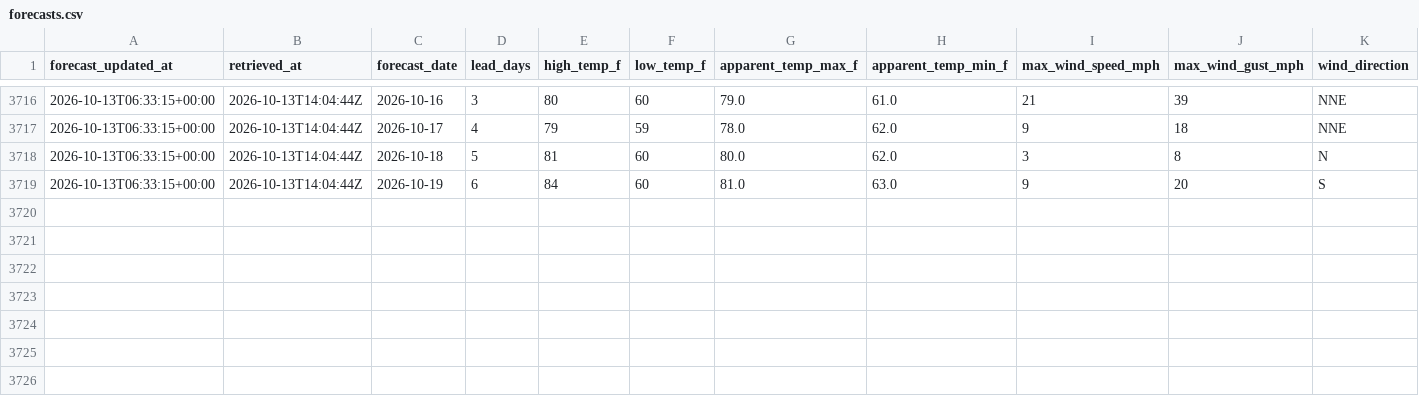
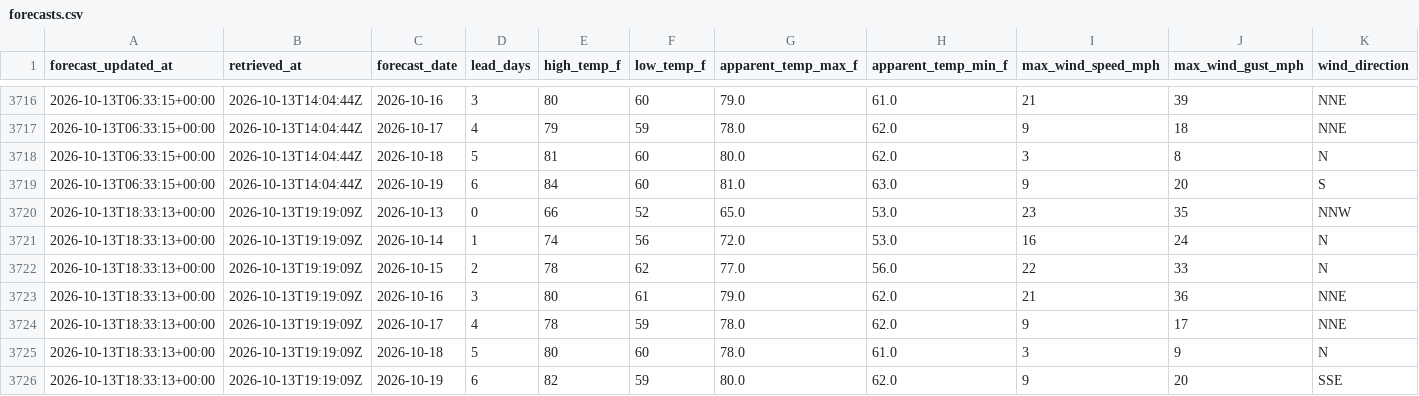
Before and after one commit to jjha911-a11y/nws-forecast-collector, a CSV file: data/forecasts.csv, drawn as a sheet; only a part is shown, gaps mark what is left out; rows hold the shown columns only; the diff names each change by its address in the sheet, - before the commit and + after, or states it on an @@ line.

```diff
--- a/data/forecasts.csv
+++ b/data/forecasts.csv
+row 3720: 2026-10-13T18:33:13+00:00 | 2026-10-13T19:19:09Z | 2026-10-13 | 0 | 66 | 52 | 65.0 | 53.0 | 23 | 35 | NNW
+row 3721: 2026-10-13T18:33:13+00:00 | 2026-10-13T19:19:09Z | 2026-10-14 | 1 | 74 | 56 | 72.0 | 53.0 | 16 | 24 | N
+row 3722: 2026-10-13T18:33:13+00:00 | 2026-10-13T19:19:09Z | 2026-10-15 | 2 | 78 | 62 | 77.0 | 56.0 | 22 | 33 | N
+row 3723: 2026-10-13T18:33:13+00:00 | 2026-10-13T19:19:09Z | 2026-10-16 | 3 | 80 | 61 | 79.0 | 62.0 | 21 | 36 | NNE
+row 3724: 2026-10-13T18:33:13+00:00 | 2026-10-13T19:19:09Z | 2026-10-17 | 4 | 78 | 59 | 78.0 | 62.0 | 9 | 17 | NNE
+row 3725: 2026-10-13T18:33:13+00:00 | 2026-10-13T19:19:09Z | 2026-10-18 | 5 | 80 | 60 | 78.0 | 61.0 | 3 | 9 | N
+row 3726: 2026-10-13T18:33:13+00:00 | 2026-10-13T19:19:09Z | 2026-10-19 | 6 | 82 | 59 | 80.0 | 62.0 | 9 | 20 | SSE
```
